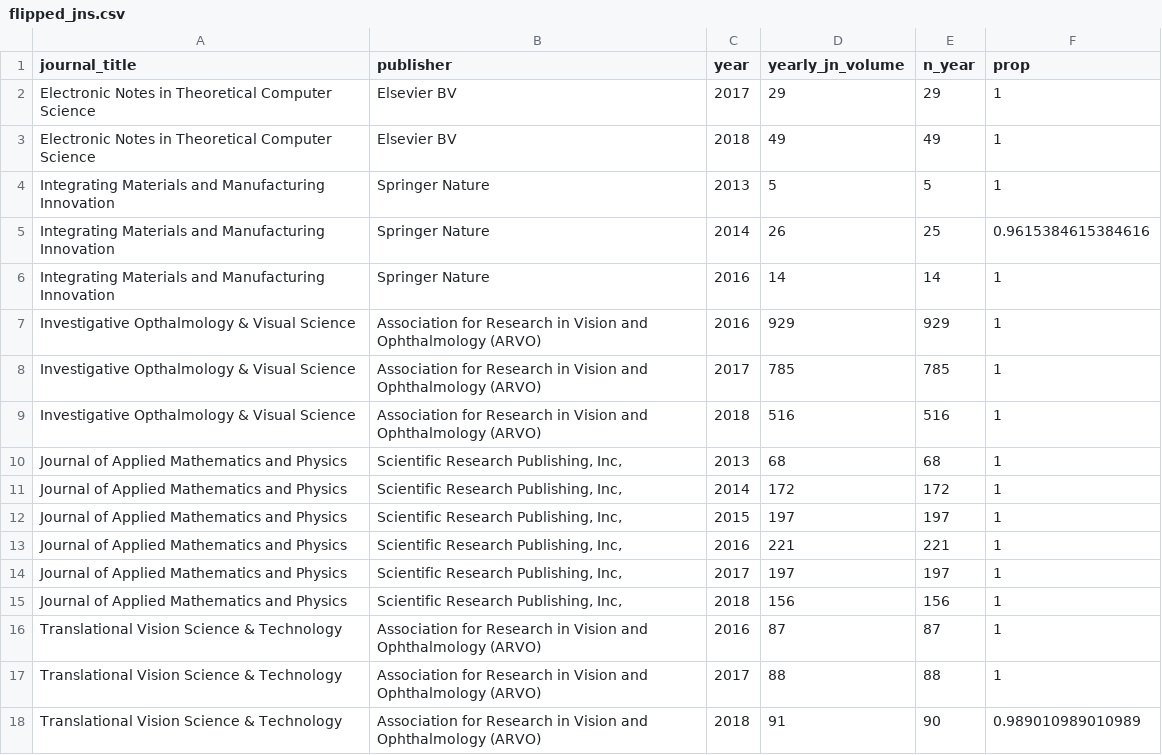
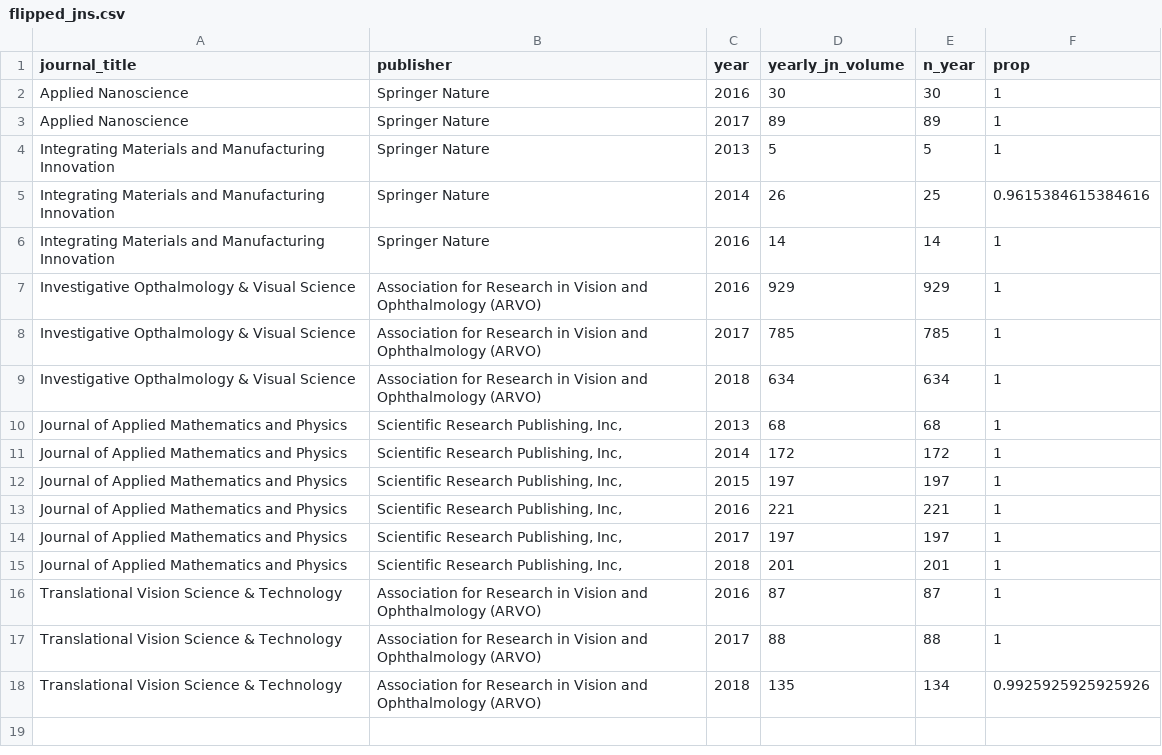
Before and after one commit to subugoe/hoad, a CSV file: data/flipped_jns.csv, drawn as a sheet.

```diff
--- a/data/flipped_jns.csv
+++ b/data/flipped_jns.csv
@@ -1,4 +1,4 @@
 journal_title,publisher,year,yearly_jn_volume,n_year,prop
-Electronic Notes in Theoretical Computer Science,Elsevier BV,2017,29,29,1
-Electronic Notes in Theoretical Computer Science,Elsevier BV,2018,49,49,1
+Applied Nanoscience,Springer Nature,2016,30,30,1
+Applied Nanoscience,Springer Nature,2017,89,89,1
 Integrating Materials and Manufacturing Innovation,Springer Nature,2013,5,5,1
@@ -8,3 +8,3 @@ Investigative Opthalmology & Visual Science,Association for Research in Vision a
 Investigative Opthalmology & Visual Science,Association for Research in Vision and Ophthalmology (ARVO),2017,785,785,1
-Investigative Opthalmology & Visual Science,Association for Research in Vision and Ophthalmology (ARVO),2018,516,516,1
+Investigative Opthalmology & Visual Science,Association for Research in Vision and Ophthalmology (ARVO),2018,634,634,1
 Journal of Applied Mathematics and Physics,"Scientific Research Publishing, Inc,",2013,68,68,1
@@ -14,5 +14,5 @@ Journal of Applied Mathematics and Physics,"Scientific Research Publishing, Inc,
 Journal of Applied Mathematics and Physics,"Scientific Research Publishing, Inc,",2017,197,197,1
-Journal of Applied Mathematics and Physics,"Scientific Research Publishing, Inc,",2018,156,156,1
+Journal of Applied Mathematics and Physics,"Scientific Research Publishing, Inc,",2018,201,201,1
 Translational Vision Science & Technology,Association for Research in Vision and Ophthalmology (ARVO),2016,87,87,1
 Translational Vision Science & Technology,Association for Research in Vision and Ophthalmology (ARVO),2017,88,88,1
-Translational Vision Science & Technology,Association for Research in Vision and Ophthalmology (ARVO),2018,91,90,0.989010989010989
+Translational Vision Science & Technology,Association for Research in Vision and Ophthalmology (ARVO),2018,135,134,0.9925925925925926
```
Also changed, not shown: 9 other files.
